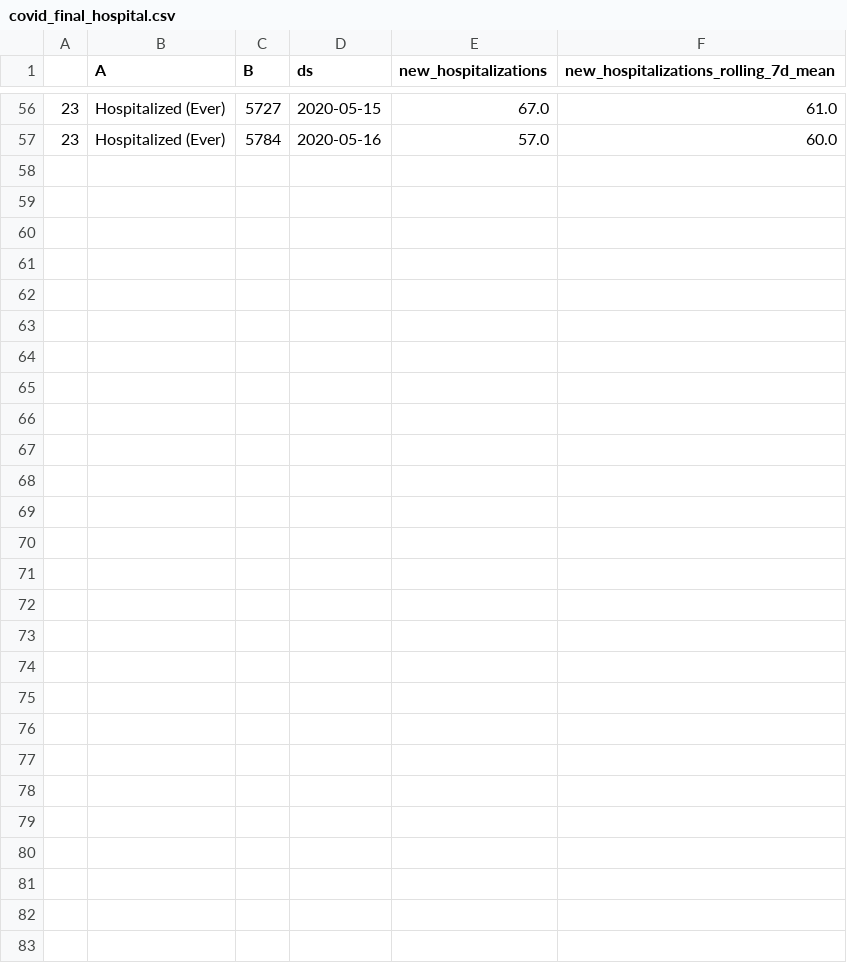
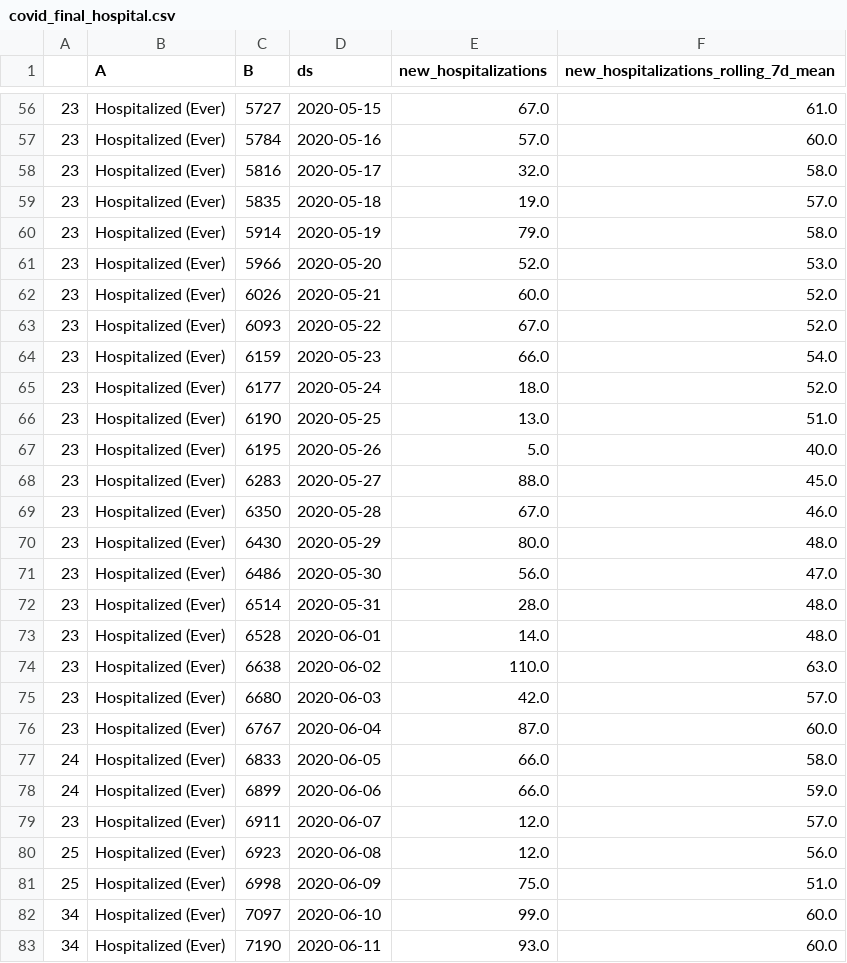
Before and after one commit to je12345/covid, a CSV file: output_files/covid_final_hospital.csv, drawn as a sheet; only a part is shown, gaps mark what is left out.

```diff
--- a/output_files/covid_final_hospital.csv
+++ b/output_files/covid_final_hospital.csv
@@ -57 +57,27 @@
 23, Hospitalized (Ever),5784,2020-05-16,57.0,60.0
+23, Hospitalized (Ever),5816,2020-05-17,32.0,58.0
+23, Hospitalized (Ever),5835,2020-05-18,19.0,57.0
+23, Hospitalized (Ever),5914,2020-05-19,79.0,58.0
+23, Hospitalized (Ever),5966,2020-05-20,52.0,53.0
+23, Hospitalized (Ever),6026,2020-05-21,60.0,52.0
+23, Hospitalized (Ever),6093,2020-05-22,67.0,52.0
+23, Hospitalized (Ever),6159,2020-05-23,66.0,54.0
+23, Hospitalized (Ever),6177,2020-05-24,18.0,52.0
+23, Hospitalized (Ever),6190,2020-05-25,13.0,51.0
+23, Hospitalized (Ever),6195,2020-05-26,5.0,40.0
+23, Hospitalized (Ever),6283,2020-05-27,88.0,45.0
+23, Hospitalized (Ever),6350,2020-05-28,67.0,46.0
+23, Hospitalized (Ever),6430,2020-05-29,80.0,48.0
+23, Hospitalized (Ever),6486,2020-05-30,56.0,47.0
+23, Hospitalized (Ever),6514,2020-05-31,28.0,48.0
+23, Hospitalized (Ever),6528,2020-06-01,14.0,48.0
+23, Hospitalized (Ever),6638,2020-06-02,110.0,63.0
+23, Hospitalized (Ever),6680,2020-06-03,42.0,57.0
+23, Hospitalized (Ever),6767,2020-06-04,87.0,60.0
+24, Hospitalized (Ever),6833,2020-06-05,66.0,58.0
+24, Hospitalized (Ever),6899,2020-06-06,66.0,59.0
+23, Hospitalized (Ever),6911,2020-06-07,12.0,57.0
+25, Hospitalized (Ever),6923,2020-06-08,12.0,56.0
+25, Hospitalized (Ever),6998,2020-06-09,75.0,51.0
+34, Hospitalized (Ever),7097,2020-06-10,99.0,60.0
+34, Hospitalized (Ever),7190,2020-06-11,93.0,60.0
```
Also changed, not shown: input_files/url_list.csv, output_files/covid_final_earliest.csv, 31 other files.
